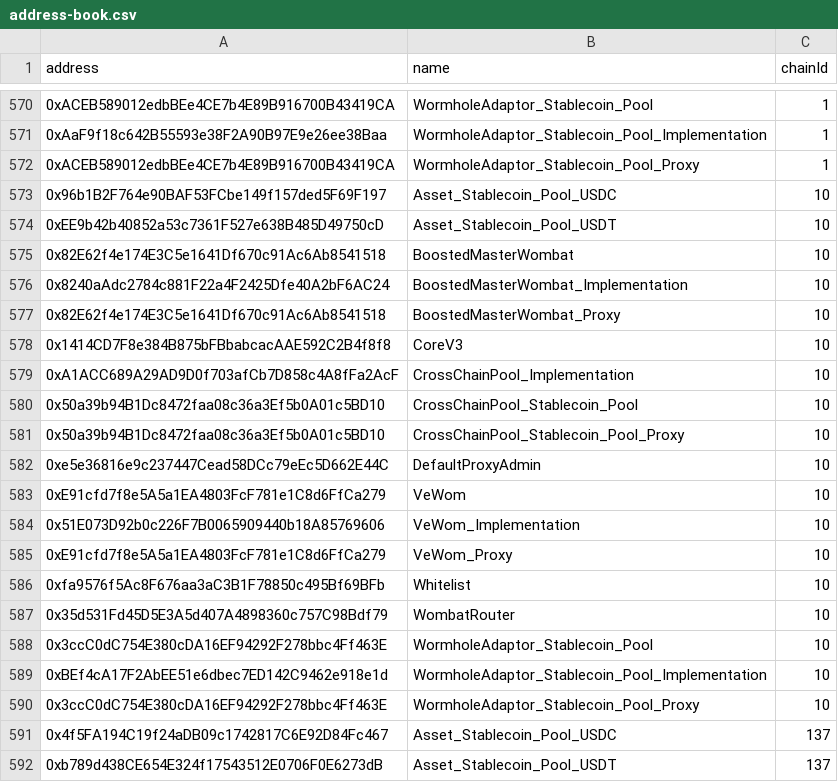
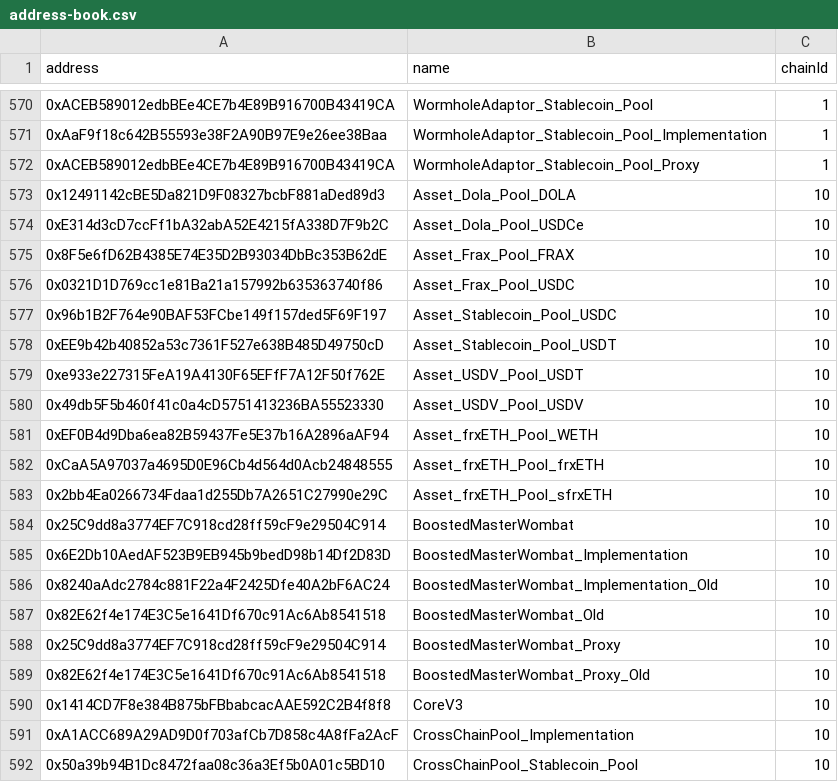
Before and after one commit to Sotatek-PhucTa/wombat, a CSV file: address-book.csv, drawn as a sheet; only a part is shown, gaps mark what is left out; the shorter side is filled out with more unchanged rows; the diff covers the shown part only.

Commit message:
OP Fix USDC and USDC.e
Step 1. Rename old BMW and deploy new BMW

Misc
- Confirm and update governed price feed for dynamic pool
- Update README
- Deploy Standalone pool

Step 2.
- Generate SetMasterWombat proposal
- Generate proposal to remove USDC

Step 3.
- Deploy high cov ratio fee and dynamic pools

```diff
--- a/address-book.csv
+++ b/address-book.csv
@@ -572,7 +572,19 @@ address,name,chainId
 0xACEB589012edbBEe4CE7b4E89B916700B43419CA,WormholeAdaptor_Stablecoin_Pool_Proxy,1
+0x12491142cBE5Da821D9F08327bcbF881aDed89d3,Asset_Dola_Pool_DOLA,10
+0xE314d3cD7ccFf1bA32abA52E4215fA338D7F9b2C,Asset_Dola_Pool_USDCe,10
+0x8F5e6fD62B4385E74E35D2B93034DbBc353B62dE,Asset_Frax_Pool_FRAX,10
+0x0321D1D769cc1e81Ba21a157992b635363740f86,Asset_Frax_Pool_USDC,10
 0x96b1B2F764e90BAF53FCbe149f157ded5F69F197,Asset_Stablecoin_Pool_USDC,10
 0xEE9b42b40852a53c7361F527e638B485D49750cD,Asset_Stablecoin_Pool_USDT,10
-0x82E62f4e174E3C5e1641Df670c91Ac6Ab8541518,BoostedMasterWombat,10
-0x8240aAdc2784c881F22a4F2425Dfe40A2bF6AC24,BoostedMasterWombat_Implementation,10
-0x82E62f4e174E3C5e1641Df670c91Ac6Ab8541518,BoostedMasterWombat_Proxy,10
+0xe933e227315FeA19A4130F65EFfF7A12F50f762E,Asset_USDV_Pool_USDT,10
+0x49db5F5b460f41c0a4cD5751413236BA55523330,Asset_USDV_Pool_USDV,10
+0xEF0B4d9Dba6ea82B59437Fe5E37b16A2896aAF94,Asset_frxETH_Pool_WETH,10
+0xCaA5A97037a4695D0E96Cb4d564d0Acb24848555,Asset_frxETH_Pool_frxETH,10
+0x2bb4Ea0266734Fdaa1d255Db7A2651C27990e29C,Asset_frxETH_Pool_sfrxETH,10
+0x25C9dd8a3774EF7C918cd28ff59cF9e29504C914,BoostedMasterWombat,10
+0x6E2Db10AedAF523B9EB945b9bedD98b14Df2D83D,BoostedMasterWombat_Implementation,10
+0x8240aAdc2784c881F22a4F2425Dfe40A2bF6AC24,BoostedMasterWombat_Implementation_Old,10
+0x82E62f4e174E3C5e1641Df670c91Ac6Ab8541518,BoostedMasterWombat_Old,10
+0x25C9dd8a3774EF7C918cd28ff59cF9e29504C914,BoostedMasterWombat_Proxy,10
+0x82E62f4e174E3C5e1641Df670c91Ac6Ab8541518,BoostedMasterWombat_Proxy_Old,10
 0x1414CD7F8e384B875bFBbabcacAAE592C2B4f8f8,CoreV3,10
```
Also changed, not shown: 13 added rows elsewhere in this file, 30 other files.
